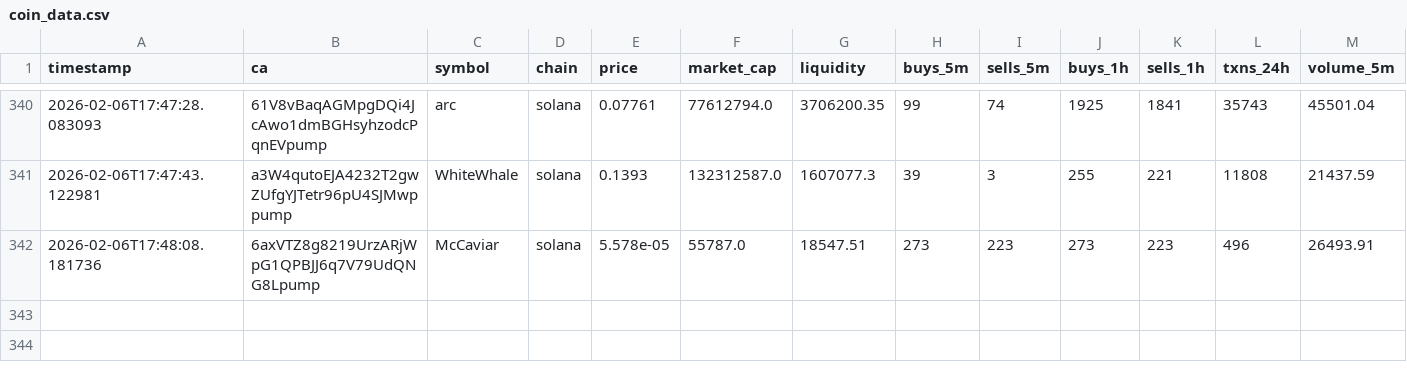
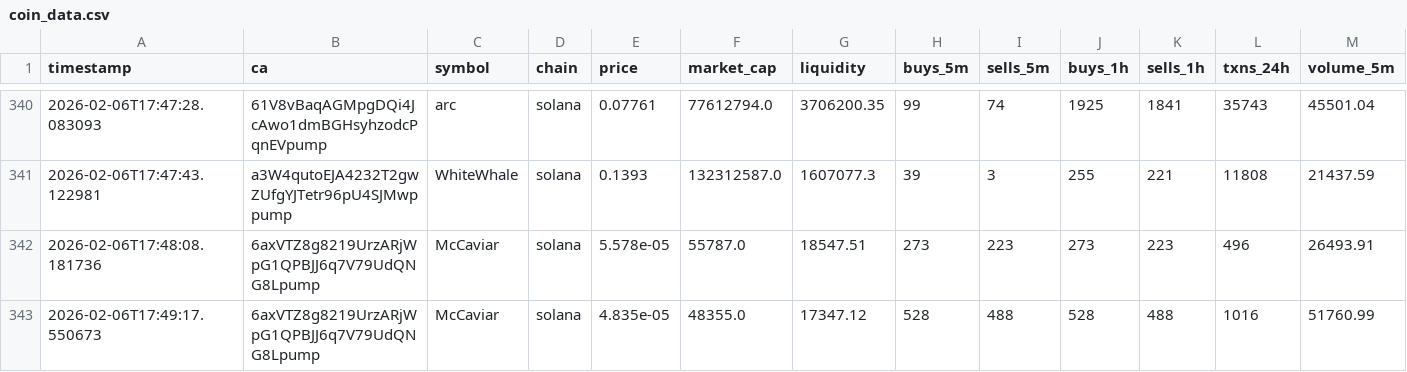
Before and after one commit to chandanm-cpu/meme-trading-tool, a CSV file: coin_data.csv, drawn as a sheet; only a part is shown, gaps mark what is left out; rows hold the shown columns only; the diff names each change by its address in the sheet, - before the commit and + after, or states it on an @@ line.

Commit message:
update data

```diff
--- a/coin_data.csv
+++ b/coin_data.csv
+row 343: 2026-02-06T17:49:17.550673 | 6axVTZ8g8219UrzARjWpG1QPBJJ6q7V79UdQNG8Lpump | McCaviar | solana | 4.835e-05 | 48355.0 | 17347.12 | 528 | 488 | 528 | 488 | 1016 | 51760.99
```
